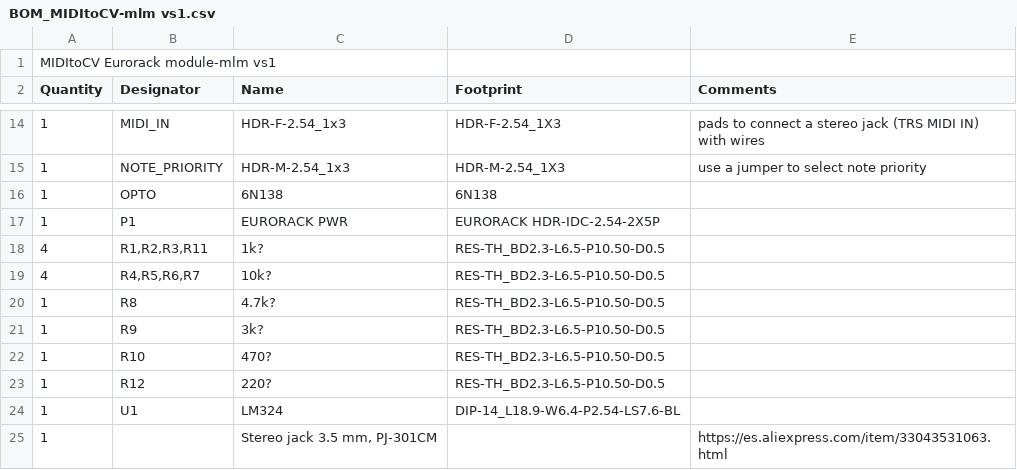
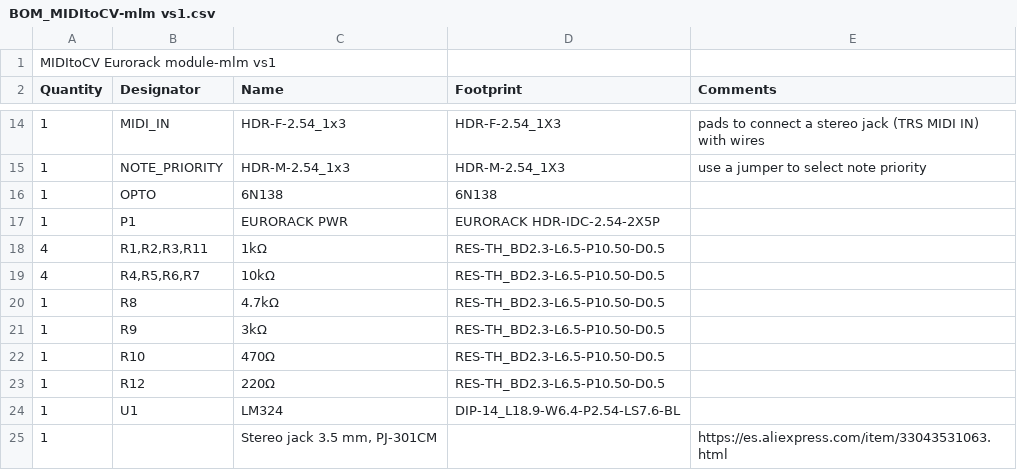
Before and after one commit to SlowProject/Eurorack-MIDItoCV, a CSV file: BOM_MIDItoCV-mlm vs1.csv, drawn as a sheet; only a part is shown, gaps mark what is left out.

Commit message:
Add files via upload

```diff
--- a/BOM_MIDItoCV-mlm vs1.csv
+++ b/BOM_MIDItoCV-mlm vs1.csv
@@ -17,8 +17,8 @@ Quantity;Designator;Name;Footprint;Comments
 1;P1;EURORACK PWR;EURORACK HDR-IDC-2.54-2X5P;
-4;R1,R2,R3,R11;1k?;RES-TH_BD2.3-L6.5-P10.50-D0.5;
-4;R4,R5,R6,R7;10k?;RES-TH_BD2.3-L6.5-P10.50-D0.5;
-1;R8;4.7k?;RES-TH_BD2.3-L6.5-P10.50-D0.5;
-1;R9;3k?;RES-TH_BD2.3-L6.5-P10.50-D0.5;
-1;R10;470?;RES-TH_BD2.3-L6.5-P10.50-D0.5;
-1;R12;220?;RES-TH_BD2.3-L6.5-P10.50-D0.5;
+4;R1,R2,R3,R11;1kΩ;RES-TH_BD2.3-L6.5-P10.50-D0.5;
+4;R4,R5,R6,R7;10kΩ;RES-TH_BD2.3-L6.5-P10.50-D0.5;
+1;R8;4.7kΩ;RES-TH_BD2.3-L6.5-P10.50-D0.5;
+1;R9;3kΩ;RES-TH_BD2.3-L6.5-P10.50-D0.5;
+1;R10;470Ω;RES-TH_BD2.3-L6.5-P10.50-D0.5;
+1;R12;220Ω;RES-TH_BD2.3-L6.5-P10.50-D0.5;
 1;U1;LM324;DIP-14_L18.9-W6.4-P2.54-LS7.6-BL;
```
